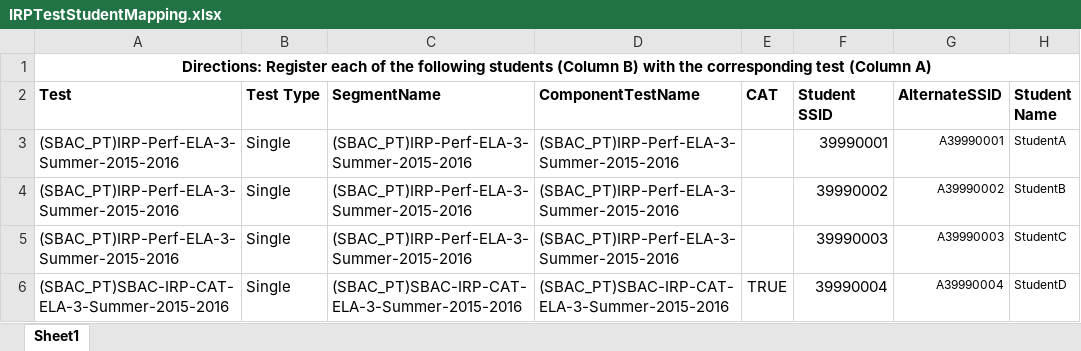
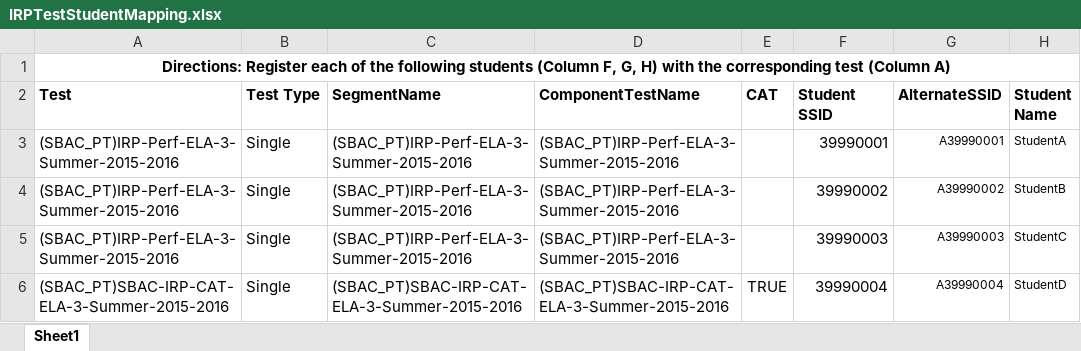
Before and after one commit to SmarterApp/TDS_ImplementationReadiness, an Excel workbook: irp-webapp/src/main/resources/irp-package/IRPTestStudentMapping.xlsx, sheet Sheet1, drawn as a sheet; only a part is shown; values as stored, in another font and other column widths than the file's, no borders; the diff names each change by its address in the sheet, - before the commit and + after, or states it on an @@ line.

```diff
--- a/irp-webapp/src/main/resources/irp-package/IRPTestStudentMapping.xlsx (sheet Sheet1)
+++ b/irp-webapp/src/main/resources/irp-package/IRPTestStudentMapping.xlsx (sheet Sheet1)
-A1 (Test): …students (Column B) with the…
+A1 (Test): …students (Column F, G, H) with the…
```
Also changed, not shown: irp-webapp/src/main/resources/irp-package/IRPStudents.xlsx, irp-webapp/src/main/resources/irp-package/IRPStudentsDesignatedSupportsAndAccommodations.xlsx, 19 other files.
